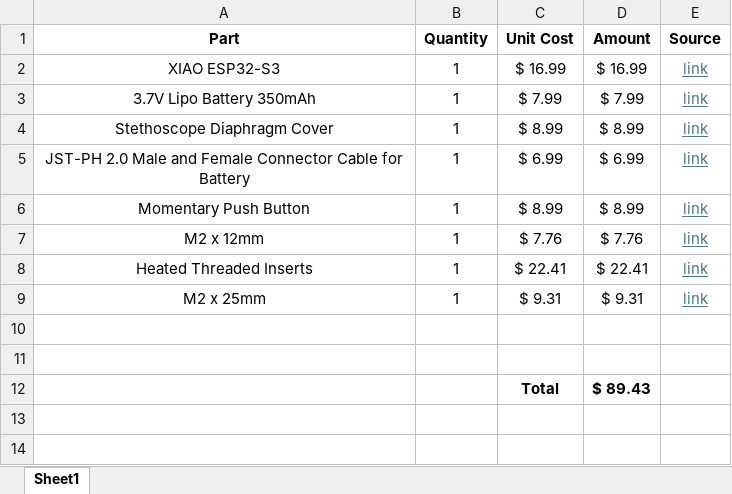
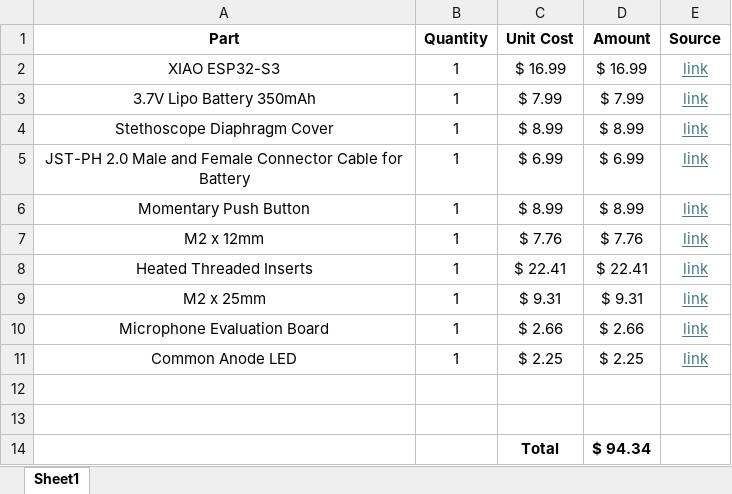
Before and after one commit to sbogh/digital-stethoscope, an Excel workbook: hardware/design/ScopeFace BOM.xlsx, sheet Sheet1, drawn as a sheet; values as stored, in another font and other column widths than the file's, no borders; addresses are those after the commit; the diff names each change by its address in the sheet, - before the commit and + after, or states it on an @@ line.

```diff
--- a/hardware/design/ScopeFace BOM.xlsx (sheet Sheet1)
+++ b/hardware/design/ScopeFace BOM.xlsx (sheet Sheet1)
+row 10: Microphone Evaluation Board | 1 | $ 2.66 | $ 2.66 | link
+row 11: Common Anode LED | 1 | $ 2.25 | $ 2.25 | link
-D14 (Amount): $ 89.43
+D14 (Amount): $ 94.34
```
Also changed, not shown: 5 other files.
